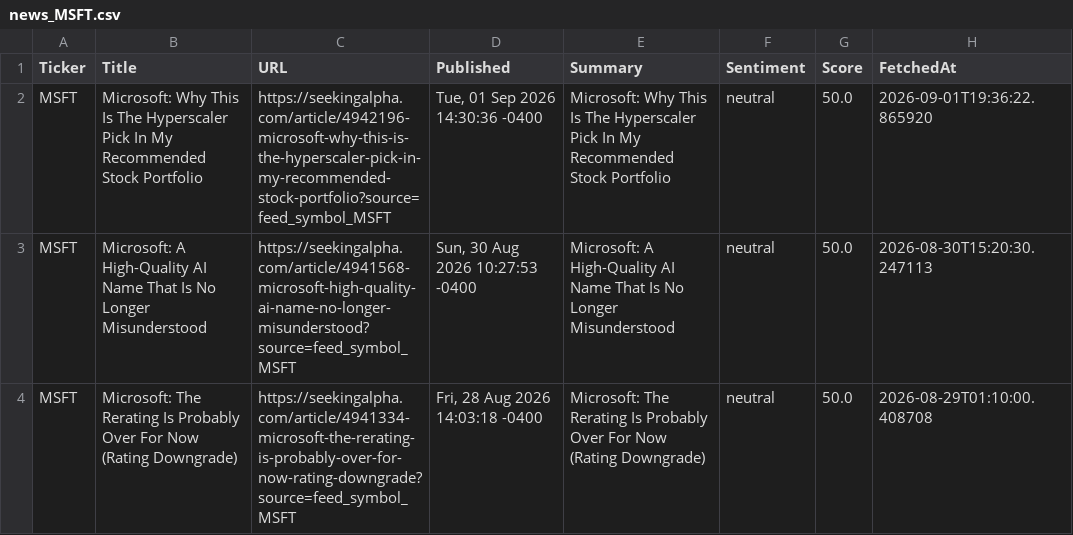
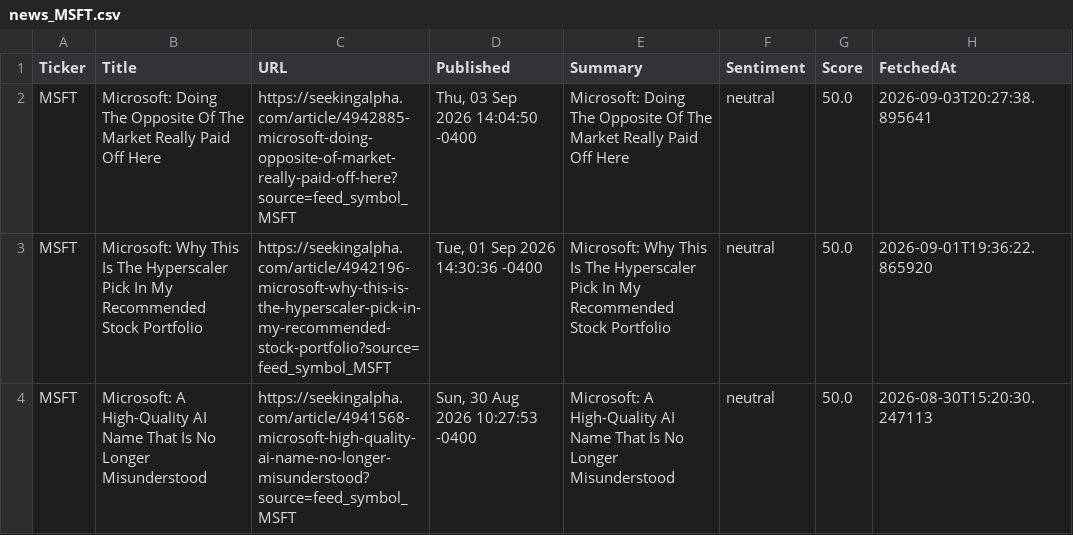
Before and after one commit to timursk99-ai/news-pipeline, a CSV file: news_MSFT.csv, drawn as a sheet; only a part is shown; the shorter side is filled out with more unchanged rows; the diff names each change by its address in the sheet, - before the commit and + after, or states it on an @@ line.

Commit message:
update news CSVs

```diff
--- a/news_MSFT.csv
+++ b/news_MSFT.csv
+row 2: MSFT | Microsoft: Doing The Opposite Of The Market Really Paid Off Here | https://seekingalpha.com/article/4942885-microsoft-doing-opposite-of-market-really-paid-off-here?source=feed_symbol_MSFT | Thu, 03 Sep 2026 14:04:50 -0400 | Microsoft: Doing The Opposite Of The Market Really Paid Off Here | neutral | 50.0 | 2026-09-03T20:27:38.895641
```
